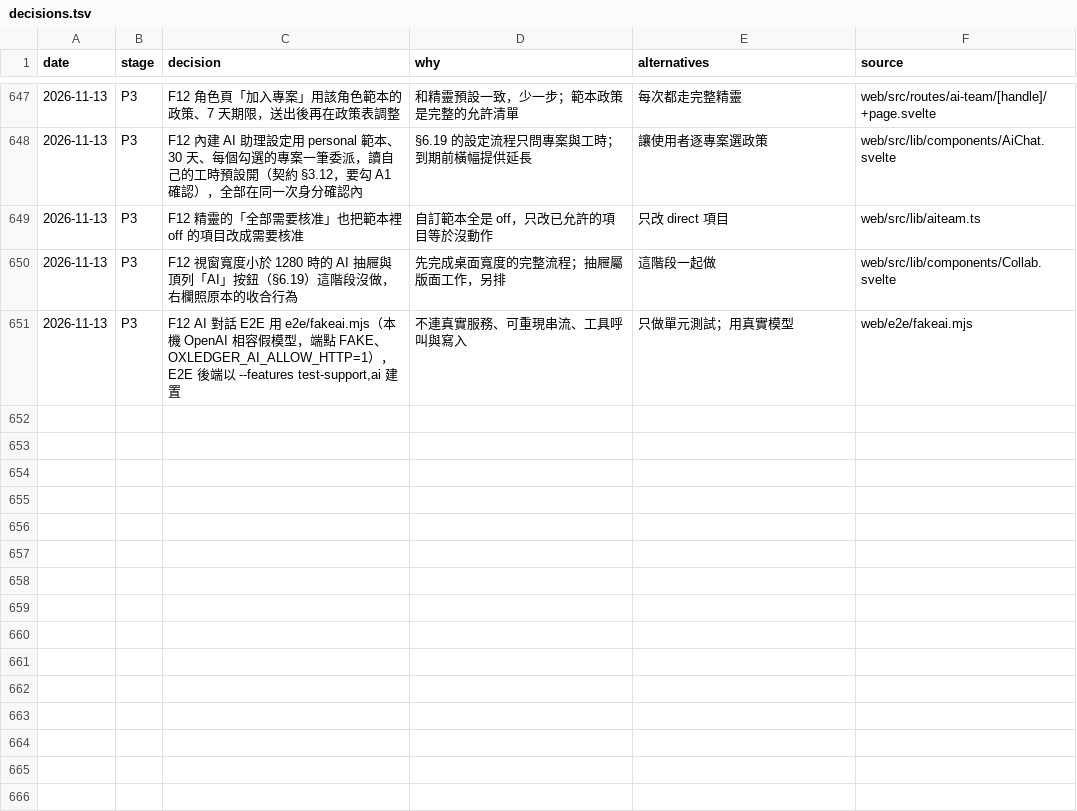
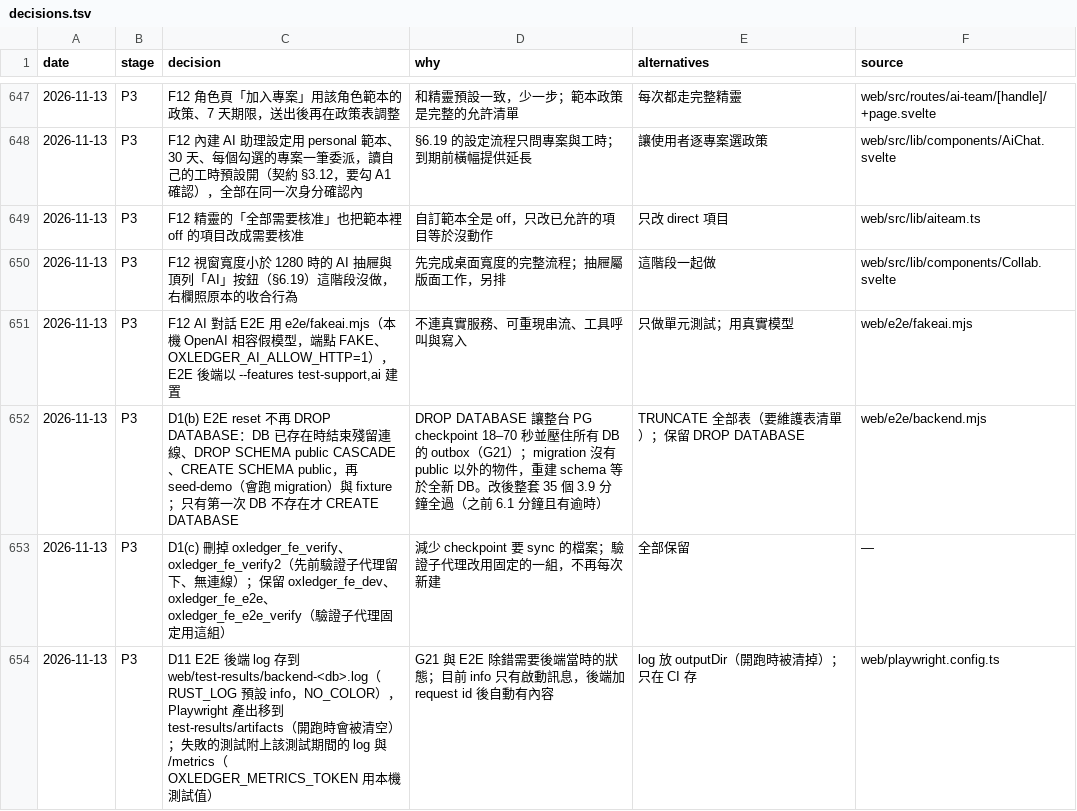
Before and after one commit to yw-chen/oxledger, a TSV file: docs/impl/decisions.tsv, drawn as a sheet; only a part is shown, gaps mark what is left out; the diff names each change by its address in the sheet, - before the commit and + after, or states it on an @@ line.

```diff
--- a/docs/impl/decisions.tsv
+++ b/docs/impl/decisions.tsv
+row 652: 2026-11-13 | P3 | D1(b) E2E reset 不再 DROP DATABASE：DB 已存在時結束殘留連線、DROP SCHEMA public CASCADE、CREATE SCHEMA public，再 seed-demo（會跑 migration）與 fixture；只有第一次 DB 不存在才 CREATE DATABASE | DROP DATABASE 讓整台 PG checkpoint 18–70 秒並壓住所有 DB 的 outbox（G21）；migration 沒有 public 以外的物件，重建 schema 等於全新 DB。改後整套 35 個 3.9 分鐘全過（之前 6.1 分鐘且有逾時） | TRUNCATE 全部表（要維護表清單）；保留 DROP DATABASE | web/e2e/backend.mjs
+row 653: 2026-11-13 | P3 | D1(c) 刪掉 oxledger_fe_verify、oxledger_fe_verify2（先前驗證子代理留下、無連線）；保留 oxledger_fe_dev、oxledger_fe_e2e、oxledger_fe_e2e_verify（驗證子代理固定用這組） | 減少 checkpoint 要 sync 的檔案；驗證子代理改用固定的一組，不再每次新建 | 全部保留 | —
+row 654: 2026-11-13 | P3 | D11 E2E 後端 log 存到 web/test-results/backend-<db>.log（RUST_LOG 預設 info，NO_COLOR），Playwright 產出移到 test-results/artifacts（開跑時會被清空）；失敗的測試附上該測試期間的 log 與 /metrics（OXLEDGER_METRICS_TOKEN 用本機測試值） | G21 與 E2E 除錯需要後端當時的狀態；目前 info 只有啟動訊息，後端加 request id 後自動有內容 | log 放 outputDir（開跑時被清掉）；只在 CI 存 | web/playwright.config.ts
```
Also changed, not shown: 3 other files.
